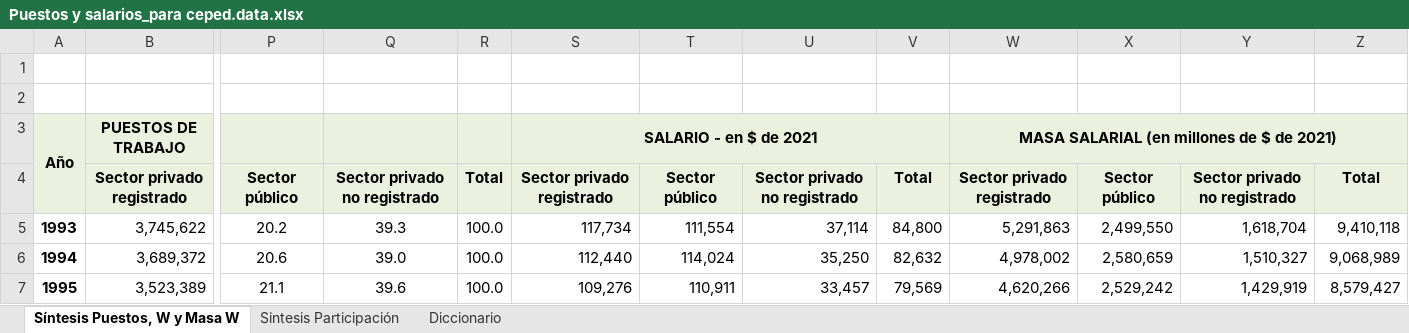
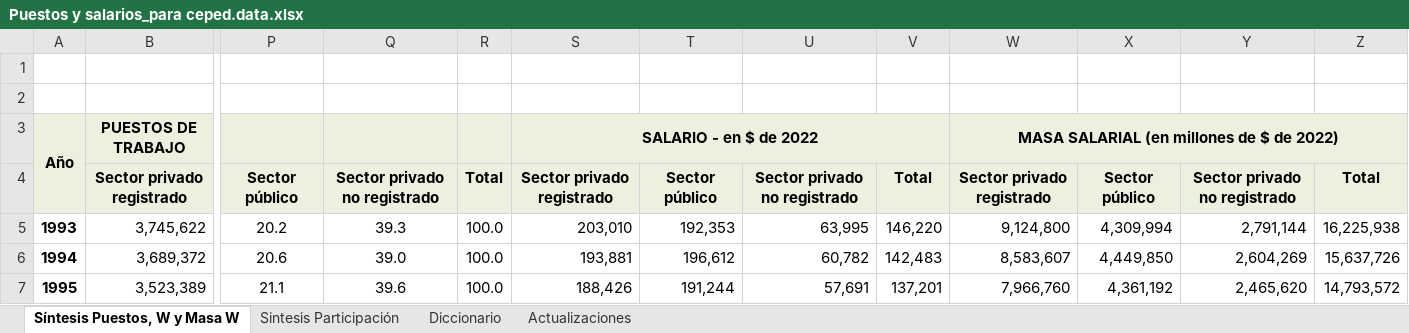
Before and after one commit to CEPED-UBA/ceped-data, an Excel workbook: crudo/datos/Puestos y salarios_para ceped.data.xlsx, sheet Síntesis Puestos, W y Masa W, drawn as a sheet; only a part is shown, gaps mark what is left out; values as stored, in another font and other column widths than the file's, no borders; the diff covers the shown part only; the diff names each change by its address in the sheet, - before the commit and + after, or states it on an @@ line.

Commit message:
puestos y salarios

```diff
--- a/crudo/datos/Puestos y salarios_para ceped.data.xlsx (sheet Síntesis Puestos, W y Masa W)
+++ b/crudo/datos/Puestos y salarios_para ceped.data.xlsx (sheet Síntesis Puestos, W y Masa W)
+sheet tab: Actualizaciones
-S3: SALARIO - en $ de 2021
+S3: SALARIO - en $ de 2022
-W3: MASA SALARIAL (en millones de $ de 2021)
+W3: MASA SALARIAL (en millones de $ de 2022)
-S5: 117,734
+S5: 203,010
-T5: 111,554
+T5: 192,353
-U5: 37,114
+U5: 63,995
-V5: 84,800
+V5: 146,220
-W5: 5,291,863
+W5: 9,124,800
-X5: 2,499,550
+X5: 4,309,994
-Y5: 1,618,704
+Y5: 2,791,144
-Z5: 9,410,118
+Z5: 16,225,938
-S6: 112,440
+S6: 193,881
-T6: 114,024
+T6: 196,612
-U6: 35,250
+U6: 60,782
-V6: 82,632
+V6: 142,483
-W6: 4,978,002
+W6: 8,583,607
-X6: 2,580,659
+X6: 4,449,850
-Y6: 1,510,327
+Y6: 2,604,269
-Z6: 9,068,989
+Z6: 15,637,726
-S7: 109,276
+S7: 188,426
-T7: 110,911
+T7: 191,244
-U7: 33,457
+U7: 57,691
-V7: 79,569
+V7: 137,201
-W7: 4,620,266
+W7: 7,966,760
-X7: 2,529,242
+X7: 4,361,192
-Y7: 1,429,919
+Y7: 2,465,620
-Z7: 8,579,427
+Z7: 14,793,572
```
Also changed, not shown: 4 added rows, 3 removed rows and 276 edited cells elsewhere in this sheet, sheet Sintesis Participación, sheet Diccionario, formulas that keep their value.
